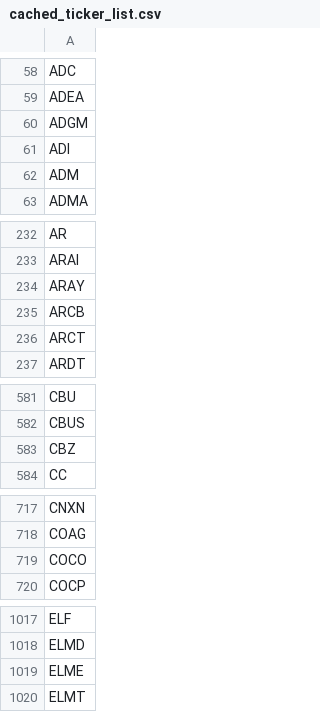
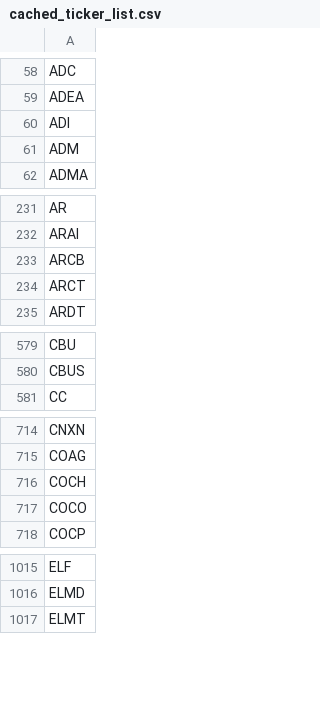
Before and after one commit to greenmtnboy/py-portfolio-index, a CSV file: py_portfolio_index/bin/cached_ticker_list.csv, drawn as a sheet; only a part is shown, gaps mark what is left out; the diff covers the shown part only.

```diff
--- a/py_portfolio_index/bin/cached_ticker_list.csv
+++ b/py_portfolio_index/bin/cached_ticker_list.csv
@@ -59,3 +59,2 @@ ADC
 ADEA
-ADGM
 ADI
@@ -233,3 +232,2 @@ AR
 ARAI
-ARAY
 ARCB
@@ -582,3 +580,2 @@ CBU
 CBUS
-CBZ
 CC
@@ -718,2 +715,3 @@ CNXN
 COAG
+COCH
 COCO
@@ -1018,3 +1016,2 @@ ELF
 ELMD
-ELME
 ELMT
```
Also changed, not shown: 8 removed rows elsewhere in this file, py_portfolio_index/bin/lists/funds.csv, 32 other files.
